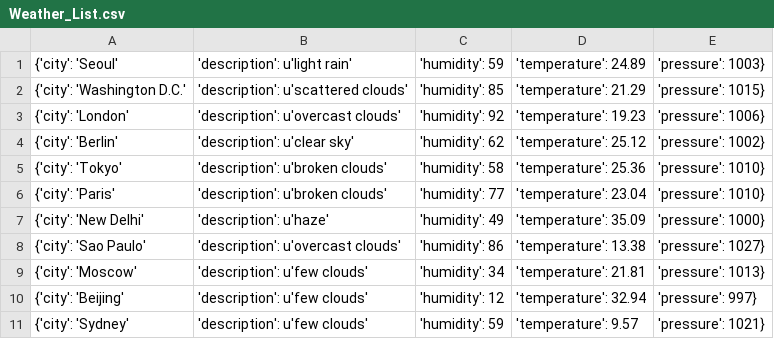
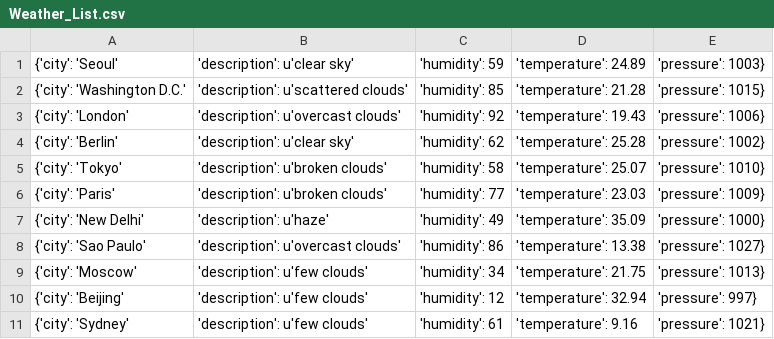
Before and after one commit to Alfie1996/Mega.github.io, a CSV file: Weather_List.csv, drawn as a sheet.

Commit message:
Auto commit at 2023-06-20 09:00:01.737072

```diff
--- a/Weather_List.csv
+++ b/Weather_List.csv
@@ -1,11 +1,11 @@
-{'city': 'Seoul', 'description': u'light rain', 'humidity': 59, 'temperature': 24.89, 'pressure': 1003}
-{'city': 'Washington D.C.', 'description': u'scattered clouds', 'humidity': 85, 'temperature': 21.29, 'pressure': 1015}
-{'city': 'London', 'description': u'overcast clouds', 'humidity': 92, 'temperature': 19.23, 'pressure': 1006}
-{'city': 'Berlin', 'description': u'clear sky', 'humidity': 62, 'temperature': 25.12, 'pressure': 1002}
-{'city': 'Tokyo', 'description': u'broken clouds', 'humidity': 58, 'temperature': 25.36, 'pressure': 1010}
-{'city': 'Paris', 'description': u'broken clouds', 'humidity': 77, 'temperature': 23.04, 'pressure': 1010}
+{'city': 'Seoul', 'description': u'clear sky', 'humidity': 59, 'temperature': 24.89, 'pressure': 1003}
+{'city': 'Washington D.C.', 'description': u'scattered clouds', 'humidity': 85, 'temperature': 21.28, 'pressure': 1015}
+{'city': 'London', 'description': u'overcast clouds', 'humidity': 92, 'temperature': 19.43, 'pressure': 1006}
+{'city': 'Berlin', 'description': u'clear sky', 'humidity': 62, 'temperature': 25.28, 'pressure': 1002}
+{'city': 'Tokyo', 'description': u'broken clouds', 'humidity': 58, 'temperature': 25.07, 'pressure': 1010}
+{'city': 'Paris', 'description': u'broken clouds', 'humidity': 77, 'temperature': 23.03, 'pressure': 1009}
 {'city': 'New Delhi', 'description': u'haze', 'humidity': 49, 'temperature': 35.09, 'pressure': 1000}
 {'city': 'Sao Paulo', 'description': u'overcast clouds', 'humidity': 86, 'temperature': 13.38, 'pressure': 1027}
-{'city': 'Moscow', 'description': u'few clouds', 'humidity': 34, 'temperature': 21.81, 'pressure': 1013}
+{'city': 'Moscow', 'description': u'few clouds', 'humidity': 34, 'temperature': 21.75, 'pressure': 1013}
 {'city': 'Beijing', 'description': u'few clouds', 'humidity': 12, 'temperature': 32.94, 'pressure': 997}
-{'city': 'Sydney', 'description': u'few clouds', 'humidity': 59, 'temperature': 9.57, 'pressure': 1021}
+{'city': 'Sydney', 'description': u'few clouds', 'humidity': 61, 'temperature': 9.16, 'pressure': 1021}
```
